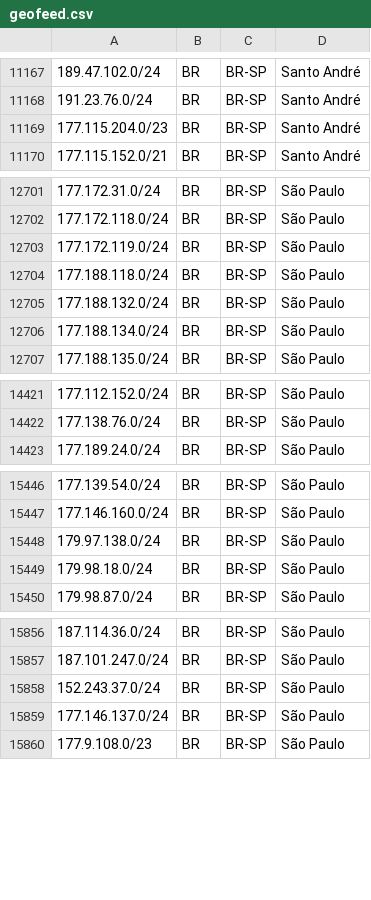
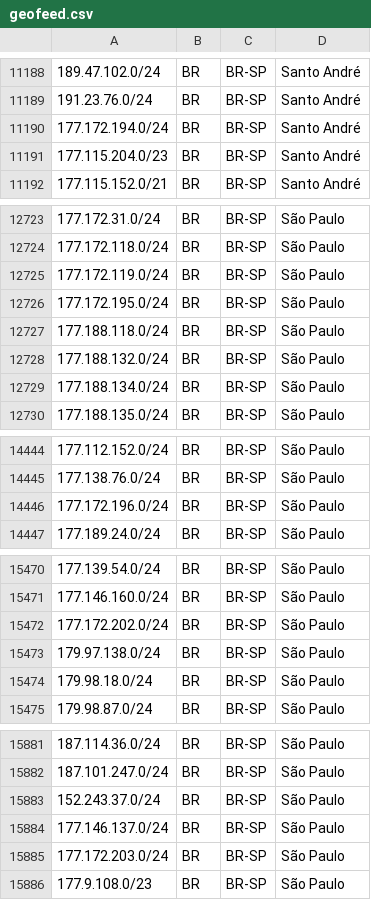
Before and after one commit to baleeiro17/geofeed-vivo, a CSV file: geofeed.csv, drawn as a sheet; only a part is shown, gaps mark what is left out; the diff covers the shown part only; the diff names each change by its address in the sheet, - before the commit and + after, or states it on an @@ line.

```diff
--- a/geofeed.csv
+++ b/geofeed.csv
+row 11190: 177.172.194.0/24 | BR | BR-SP | Santo André
+row 12726: 177.172.195.0/24 | BR | BR-SP | São Paulo
+row 14446: 177.172.196.0/24 | BR | BR-SP | São Paulo
+row 15472: 177.172.202.0/24 | BR | BR-SP | São Paulo
+row 15885: 177.172.203.0/24 | BR | BR-SP | São Paulo
```
Also changed, not shown: 35 added rows and 6 moved rows elsewhere in this file.
